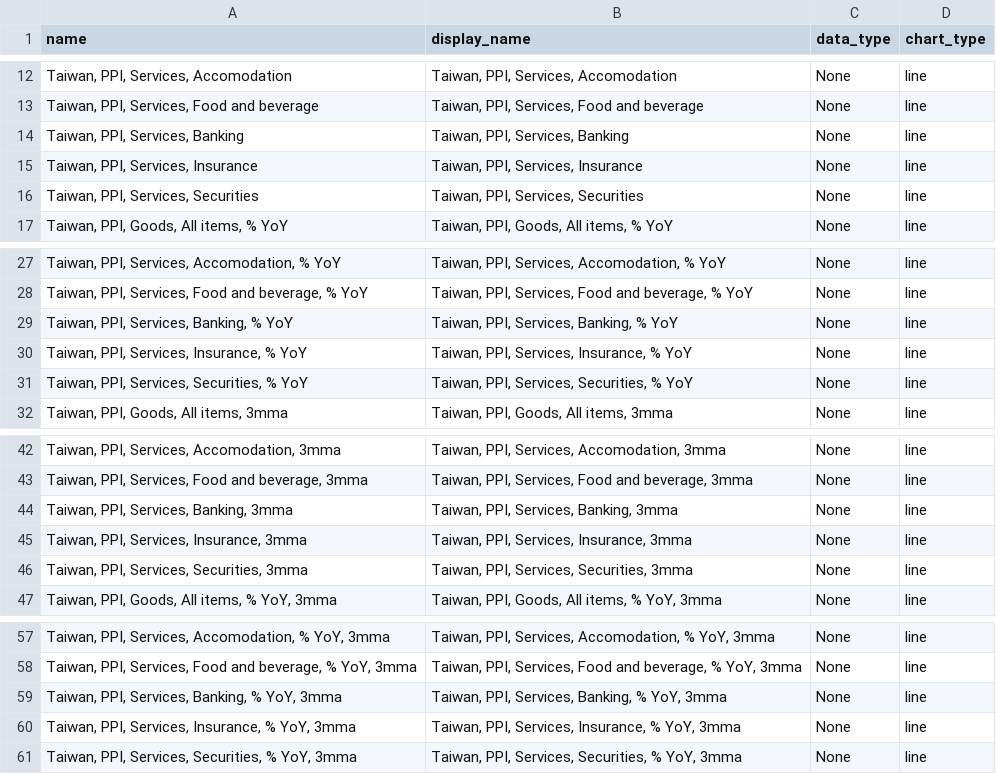
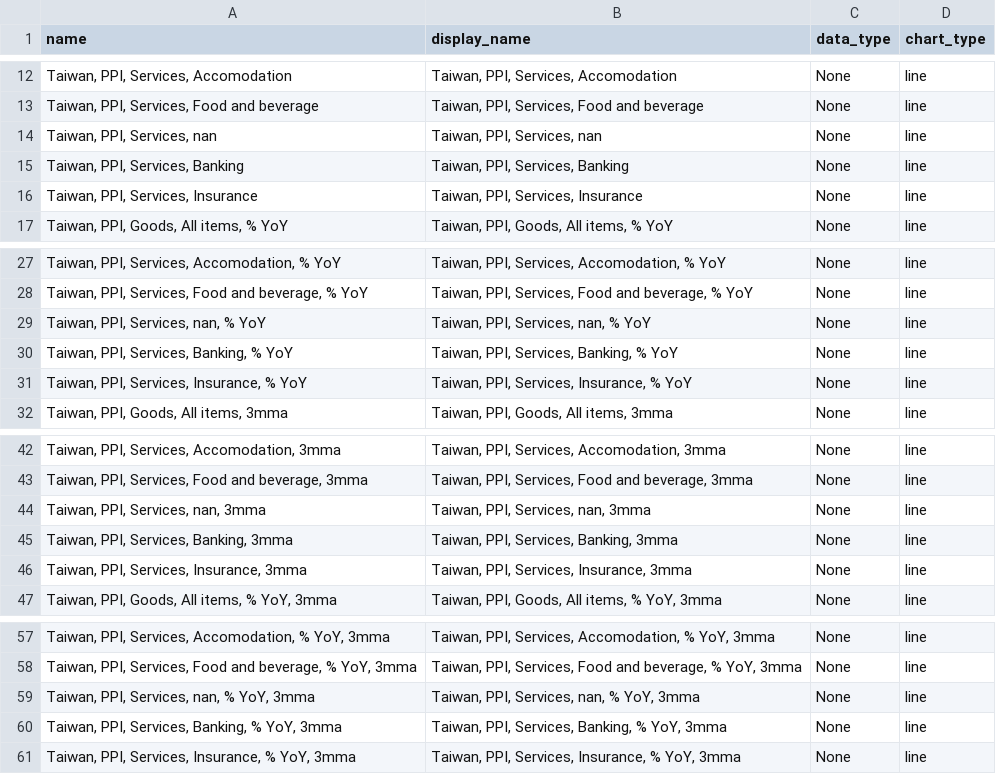
Before and after one commit to Paul-Edward-C/econ-db, a CSV file: app/db/tw/ppi/m/tw_ppi_m_setting.csv, drawn as a sheet; only a part is shown, gaps mark what is left out.

```diff
--- a/app/db/tw/ppi/m/tw_ppi_m_setting.csv
+++ b/app/db/tw/ppi/m/tw_ppi_m_setting.csv
@@ -13,5 +13,5 @@ name,display_name,data_type,chart_type
 "Taiwan, PPI, Services, Food and beverage","Taiwan, PPI, Services, Food and beverage",None,line
+"Taiwan, PPI, Services, nan","Taiwan, PPI, Services, nan",None,line
 "Taiwan, PPI, Services, Banking","Taiwan, PPI, Services, Banking",None,line
 "Taiwan, PPI, Services, Insurance","Taiwan, PPI, Services, Insurance",None,line
-"Taiwan, PPI, Services, Securities","Taiwan, PPI, Services, Securities",None,line
 "Taiwan, PPI, Goods, All items, % YoY","Taiwan, PPI, Goods, All items, % YoY",None,line
@@ -28,5 +28,5 @@ name,display_name,data_type,chart_type
 "Taiwan, PPI, Services, Food and beverage, % YoY","Taiwan, PPI, Services, Food and beverage, % YoY",None,line
+"Taiwan, PPI, Services, nan, % YoY","Taiwan, PPI, Services, nan, % YoY",None,line
 "Taiwan, PPI, Services, Banking, % YoY","Taiwan, PPI, Services, Banking, % YoY",None,line
 "Taiwan, PPI, Services, Insurance, % YoY","Taiwan, PPI, Services, Insurance, % YoY",None,line
-"Taiwan, PPI, Services, Securities, % YoY","Taiwan, PPI, Services, Securities, % YoY",None,line
 "Taiwan, PPI, Goods, All items, 3mma","Taiwan, PPI, Goods, All items, 3mma",None,line
@@ -43,5 +43,5 @@ name,display_name,data_type,chart_type
 "Taiwan, PPI, Services, Food and beverage, 3mma","Taiwan, PPI, Services, Food and beverage, 3mma",None,line
+"Taiwan, PPI, Services, nan, 3mma","Taiwan, PPI, Services, nan, 3mma",None,line
 "Taiwan, PPI, Services, Banking, 3mma","Taiwan, PPI, Services, Banking, 3mma",None,line
 "Taiwan, PPI, Services, Insurance, 3mma","Taiwan, PPI, Services, Insurance, 3mma",None,line
-"Taiwan, PPI, Services, Securities, 3mma","Taiwan, PPI, Services, Securities, 3mma",None,line
 "Taiwan, PPI, Goods, All items, % YoY, 3mma","Taiwan, PPI, Goods, All items, % YoY, 3mma",None,line
@@ -58,4 +58,4 @@ name,display_name,data_type,chart_type
 "Taiwan, PPI, Services, Food and beverage, % YoY, 3mma","Taiwan, PPI, Services, Food and beverage, % YoY, 3mma",None,line
+"Taiwan, PPI, Services, nan, % YoY, 3mma","Taiwan, PPI, Services, nan, % YoY, 3mma",None,line
 "Taiwan, PPI, Services, Banking, % YoY, 3mma","Taiwan, PPI, Services, Banking, % YoY, 3mma",None,line
 "Taiwan, PPI, Services, Insurance, % YoY, 3mma","Taiwan, PPI, Services, Insurance, % YoY, 3mma",None,line
-"Taiwan, PPI, Services, Securities, % YoY, 3mma","Taiwan, PPI, Services, Securities, % YoY, 3mma",None,line
```
Also changed, not shown: app/db/cn/sentiment/m/cn_sentiment_m_setting.csv, app/db/tw/export/m/tw_export_m_setting.csv, 26 other files.
